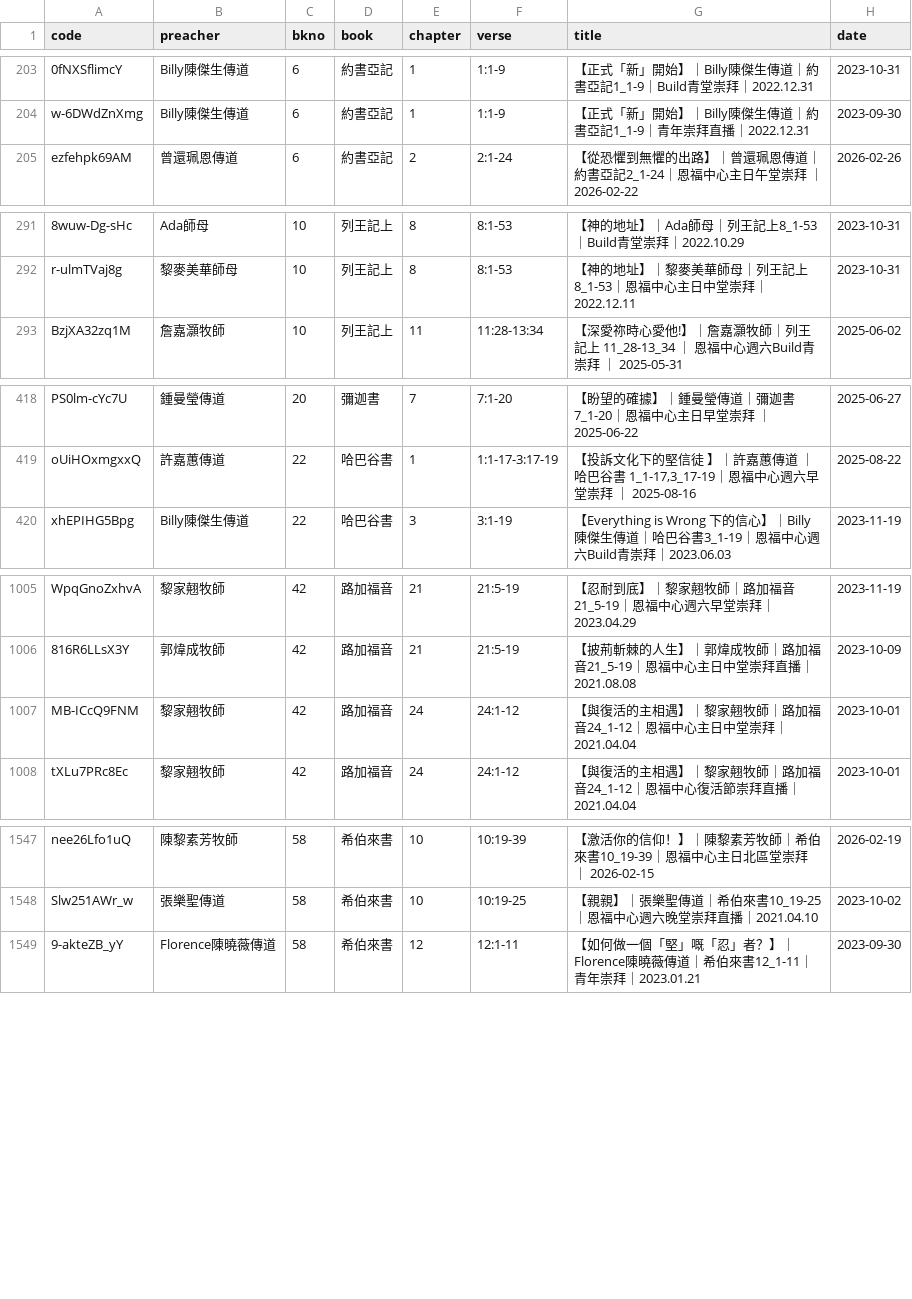
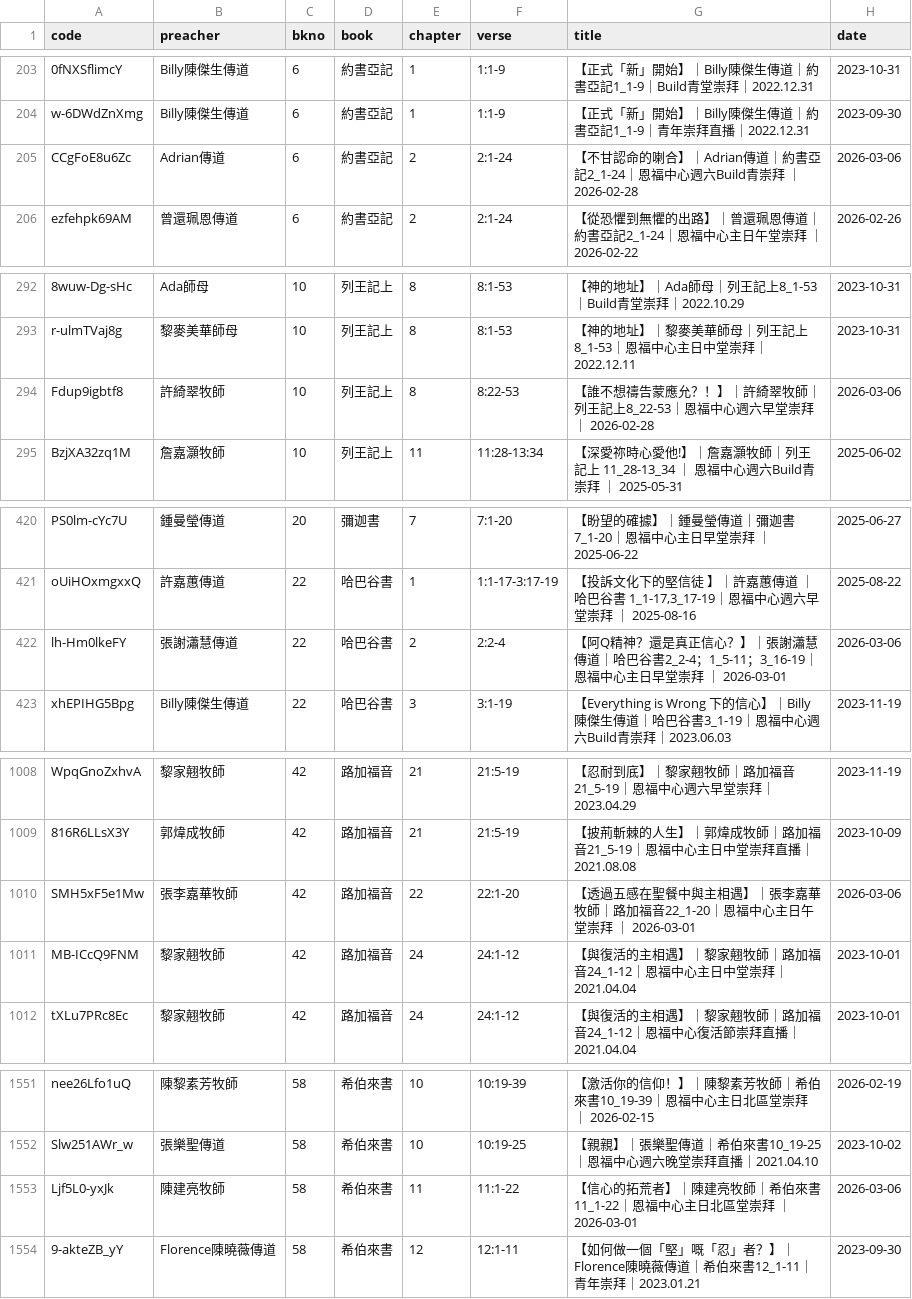
Before and after one commit to michaelchanwahyan/sermon-app, a CSV file: projects/YFCX/index_byb.csv, drawn as a sheet; only a part is shown, gaps mark what is left out; the diff covers the shown part only; the diff names each change by its address in the sheet, - before the commit and + after, or states it on an @@ line.

Commit message:
[update] renew index

```diff
--- a/projects/YFCX/index_byb.csv
+++ b/projects/YFCX/index_byb.csv
+row 205: CCgFoE8u6Zc | Adrian傳道 | 6 | 約書亞記 | 2 | 2:1-24 | 【不甘認命的喇合】｜Adrian傳道｜約書亞記2_1-24｜恩福中心週六Build青崇拜 ｜ 2026-02-28 | 2026-03-06
+row 294: Fdup9igbtf8 | 許綺翠牧師 | 10 | 列王記上 | 8 | 8:22-53 | 【誰不想禱告蒙應允？！】｜許綺翠牧師｜列王記上8_22-53｜恩福中心週六早堂崇拜 ｜ 2026-02-28 | 2026-03-06
+row 422: lh-Hm0lkeFY | 張謝瀟慧傳道 | 22 | 哈巴谷書 | 2 | 2:2-4 | 【阿Q精神？還是真正信心？】｜張謝瀟慧傳道｜哈巴谷書2_2-4；1_5-11；3_16-19｜恩福中心主日早堂崇拜 ｜ 2026-03-01 | 2026-03-06
+row 1010: SMH5xF5e1Mw | 張李嘉華牧師 | 42 | 路加福音 | 22 | 22:1-20 | 【透過五感在聖餐中與主相遇】｜張李嘉華牧師｜路加福音22_1-20｜恩福中心主日午堂崇拜 ｜ 2026-03-01 | 2026-03-06
+row 1553: Ljf5L0-yxJk | 陳建亮牧師 | 58 | 希伯來書 | 11 | 11:1-22 | 【信心的拓荒者】｜陳建亮牧師｜希伯來書11_1-22｜恩福中心主日北區堂崇拜 ｜ 2026-03-01 | 2026-03-06
```
Also changed, not shown: 1 added row elsewhere in this file, projects/ACSMHK/index_byb.csv, projects/ACSMHK/index_byn.csv, 10 other files.
